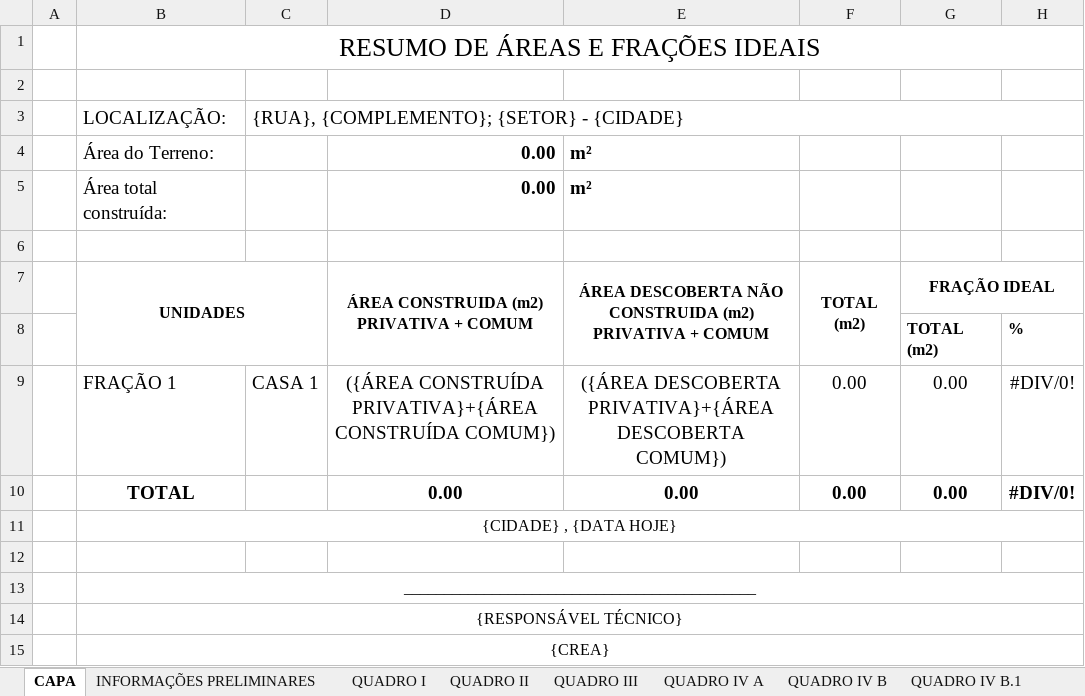
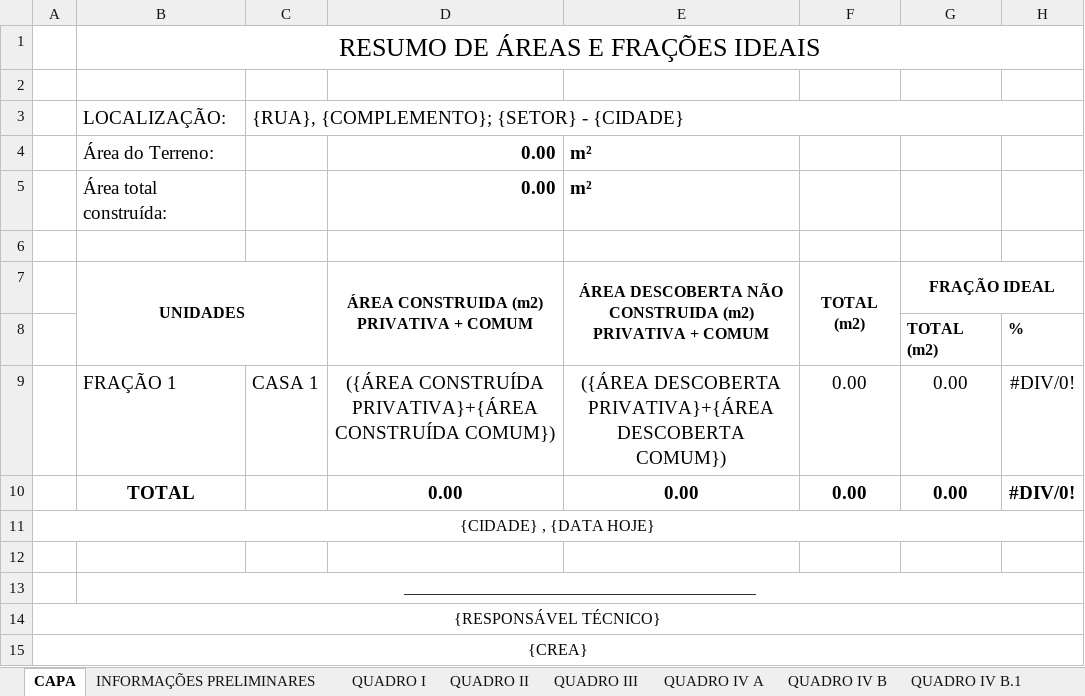
Before and after one commit to DEVMoraisEng/EMPREENDIMENTOS, an Excel workbook: QUADROS ABNT.xlsx, sheet CAPA, drawn as a sheet; values as stored, in another font and other column widths than the file's, no borders; removed rows and columns are numbered as before the commit, all else as after; the diff names each change by its address in the sheet, - before the commit and + after, or states it on an @@ line.

```diff
--- a/QUADROS ABNT.xlsx (sheet CAPA)
+++ b/QUADROS ABNT.xlsx (sheet CAPA)
-row 11:  | {CIDADE} , {DATA HOJE}
+row 11: {CIDADE} , {DATA HOJE}
-row 14:  | {RESPONSÁVEL TÉCNICO}
-row 15:  | {CREA}
+row 14: {RESPONSÁVEL TÉCNICO}
+row 15: {CREA}
```
Also changed, not shown: 1 other file.
